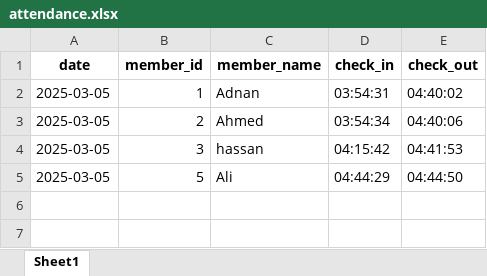
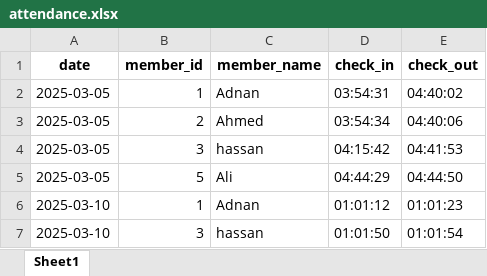
Before and after one commit to danishjavedcodes/gym_management, an Excel workbook: data/attendance.xlsx, sheet Sheet1, drawn as a sheet; values as stored, in another font and other column widths than the file's, no borders; the diff names each change by its address in the sheet, - before the commit and + after, or states it on an @@ line.

Commit message:
added checkout

```diff
--- a/data/attendance.xlsx (sheet Sheet1)
+++ b/data/attendance.xlsx (sheet Sheet1)
+row 6: 2025-03-10 | 1 | Adnan | 01:01:12 | 01:01:23
+row 7: 2025-03-10 | 3 | hassan | 01:01:50 | 01:01:54
```
Also changed, not shown: 2 other files.
